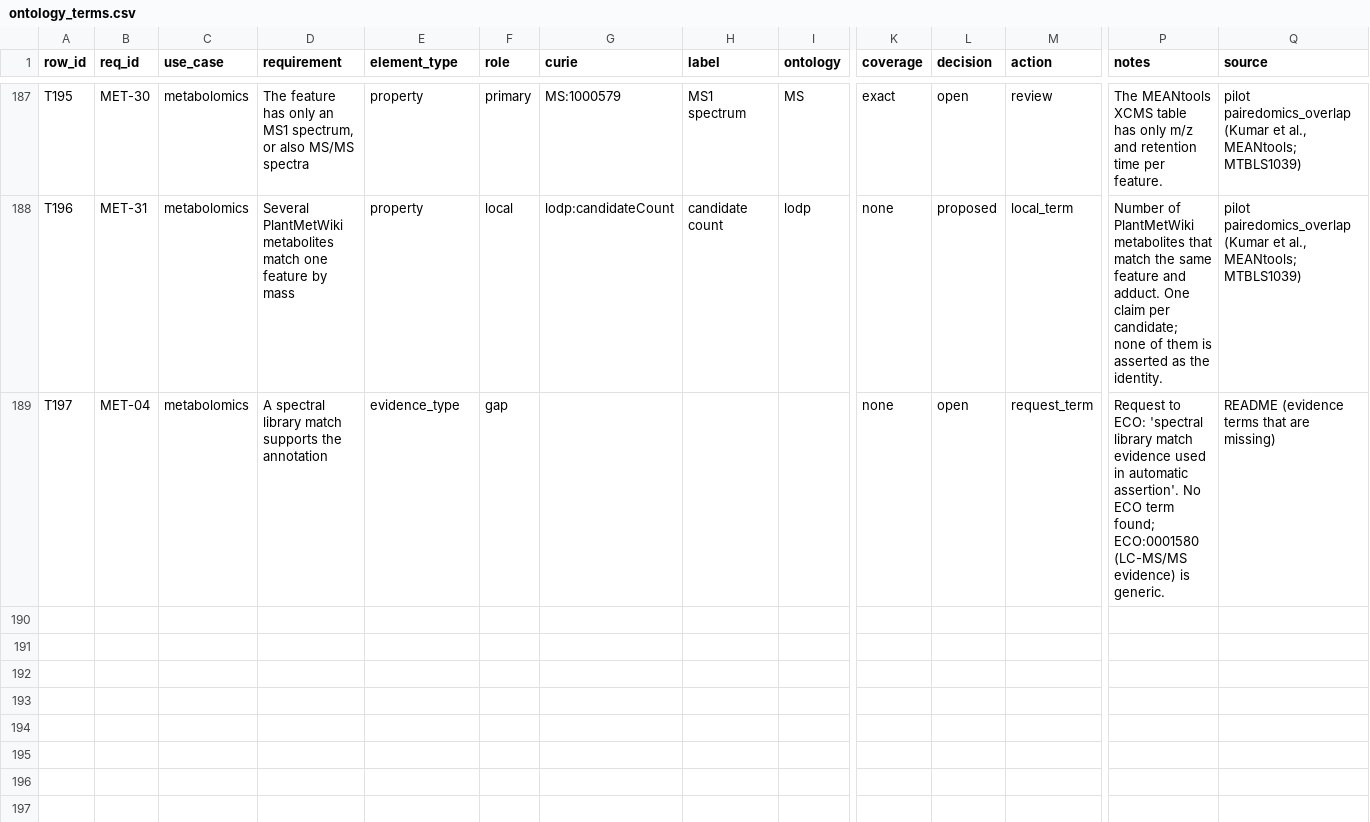
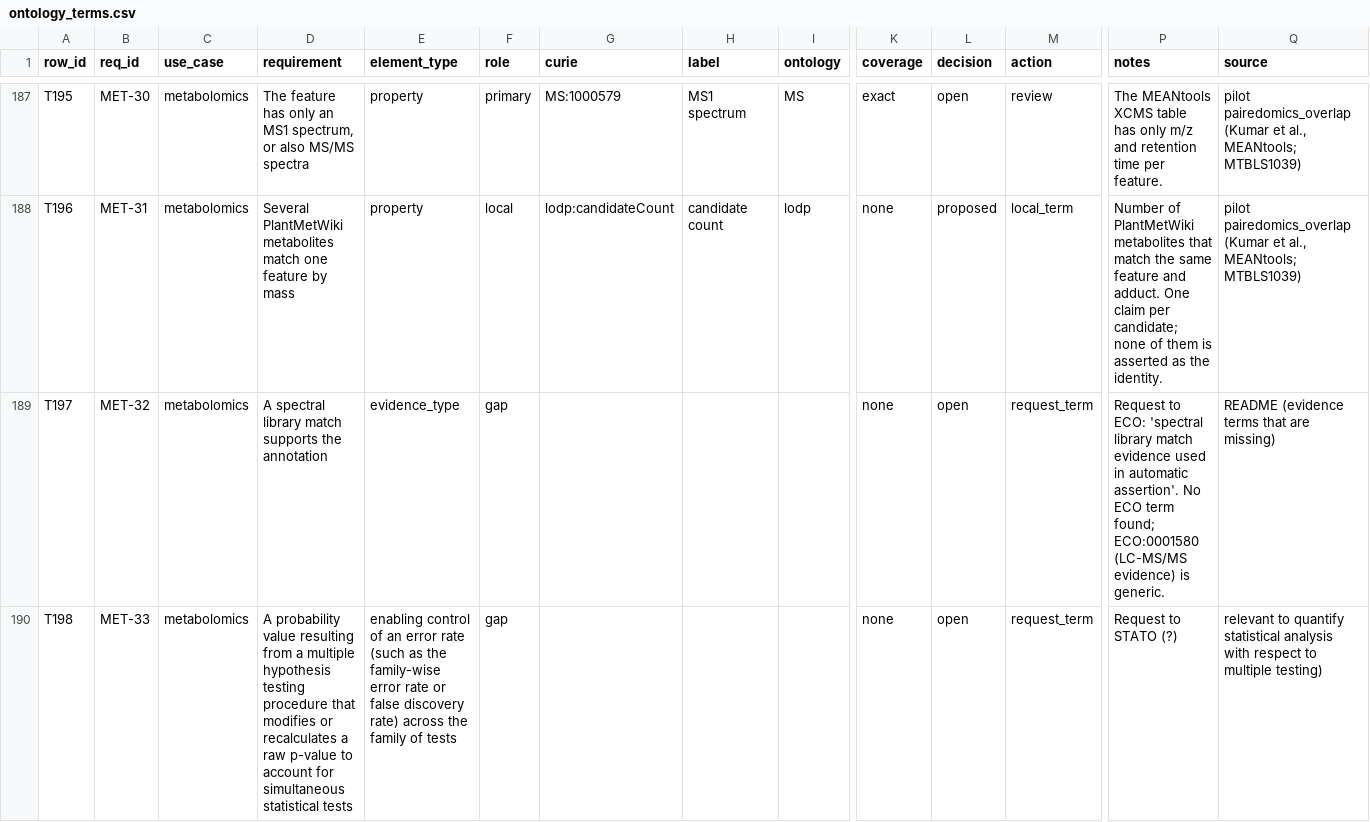
Before and after one commit to pathway-lod/lod-pathways-community, a CSV file: specification/ontology_terms.csv, drawn as a sheet; only a part is shown, gaps mark what is left out; rows hold the shown columns only; the diff names each change by its address in the sheet, - before the commit and + after, or states it on an @@ line.

Commit message:
Update ontology terms for metabolomics
Added one example new term for multiple testing correction

```diff
--- a/specification/ontology_terms.csv
+++ b/specification/ontology_terms.csv
-B189 (req_id): MET-04
+B189 (req_id): MET-32
+row 190: T198 | MET-33 | metabolomics | A probability value resulting from a multiple hypothesis testing procedure that modifies or recalculates a raw p-value to account for simultaneous statistical tests | enabling control of an error rate (such as the family-wise error rate or false discovery rate) across the family of tests | gap |  |  |  | none | open | request_term | Request to STATO (?) | relevant to quantify statistical analysis with respect to multiple testing)
```
